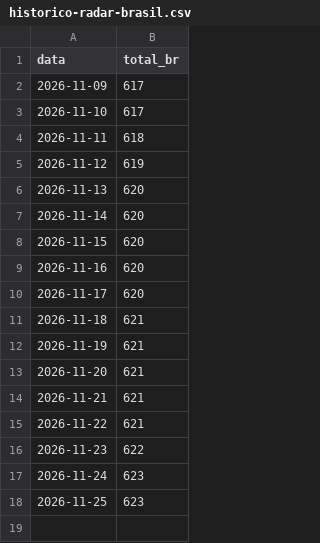
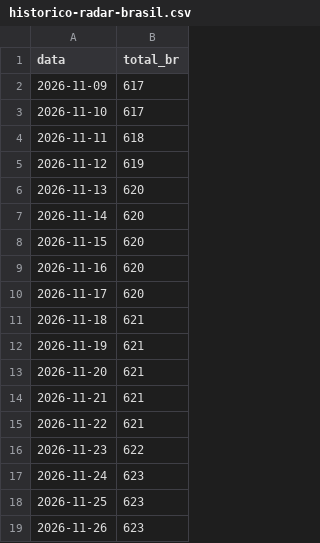
Before and after one commit to juliocataldo/cybersecurity-expert-roadmap, a CSV file: tools/data/historico-radar-brasil.csv, drawn as a sheet.

```diff
--- a/tools/data/historico-radar-brasil.csv
+++ b/tools/data/historico-radar-brasil.csv
@@ -18 +18,2 @@ data,total_br
 2026-11-25,623
+2026-11-26,623
```
Also changed, not shown: 1 other file.
